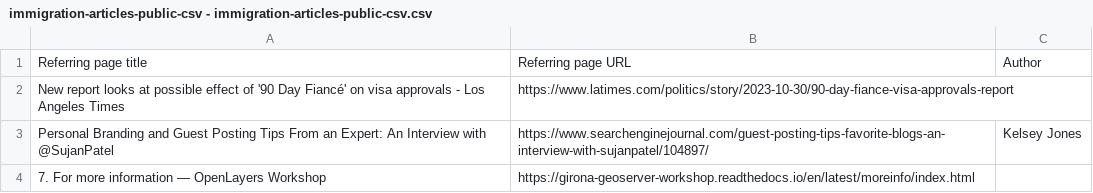
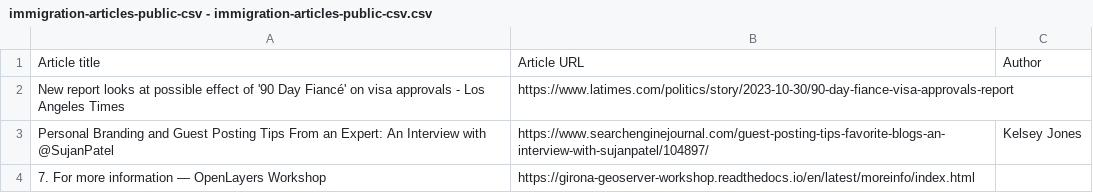
Before and after one commit to ebses/resources, a CSV file: immigration-articles-public-csv - immigration-articles-public-csv.csv, drawn as a sheet; only a part is shown; removed rows and columns are numbered as before the commit, all else as after; the diff names each change by its address in the sheet, - before the commit and + after, or states it on an @@ line.

Commit message:
Update immigration-articles-public-csv - immigration-articles-public-csv.csv

```diff
--- a/immigration-articles-public-csv - immigration-articles-public-csv.csv
+++ b/immigration-articles-public-csv - immigration-articles-public-csv.csv
-row 1: Referring page title | Referring page URL | Author
+row 1: Article title | Article URL | Author
```
